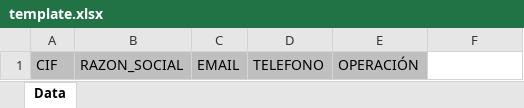
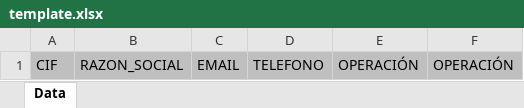
Before and after one commit to TelefonicaTC2Tech/yssb-devi-reports, an Excel workbook: reports/request_type_status_report/templates/xlsx/template.xlsx, sheet Data, drawn as a sheet; values as stored, in another font and other column widths than the file's, no borders; the diff names each change by its address in the sheet, - before the commit and + after, or states it on an @@ line.

Commit message:
feat(PYME-3909): Add system column in each row

```diff
--- a/reports/request_type_status_report/templates/xlsx/template.xlsx (sheet Data)
+++ b/reports/request_type_status_report/templates/xlsx/template.xlsx (sheet Data)
-F1: (empty)
+F1: OPERACIÓN
-F1 fill: none
+F1 fill: #BFBFBF
```
Also changed, not shown: 1 other file.
